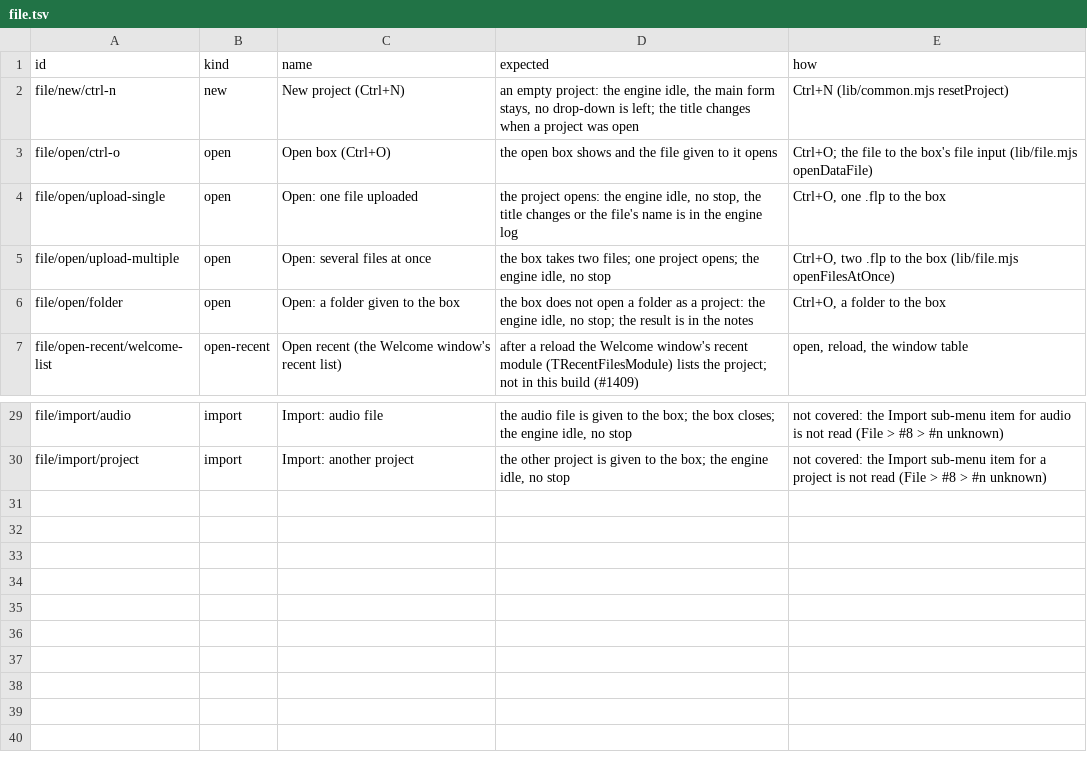
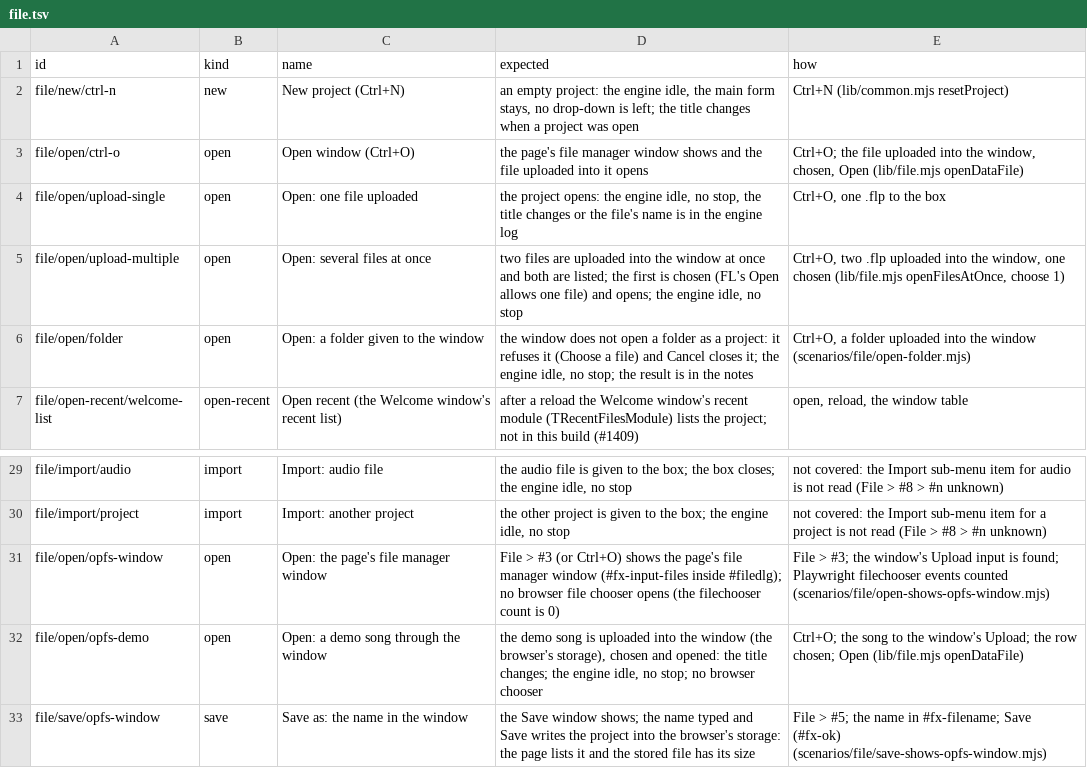
Before and after one commit to signature-studio/signature-studio, a TSV file: tools/e2e/features/file.tsv, drawn as a sheet; only a part is shown, gaps mark what is left out.

```diff
--- a/tools/e2e/features/file.tsv
+++ b/tools/e2e/features/file.tsv
@@ -2,6 +2,6 @@ id	kind	name	expected	how
 file/new/ctrl-n	new	New project (Ctrl+N)	an empty project: the engine idle, the main form stays, no drop-down is left; the title changes when a project was open	Ctrl+N (lib/common.mjs resetProject)
-file/open/ctrl-o	open	Open box (Ctrl+O)	the open box shows and the file given to it opens	Ctrl+O; the file to the box's file input (lib/file.mjs openDataFile)
+file/open/ctrl-o	open	Open window (Ctrl+O)	the page's file manager window shows and the file uploaded into it opens	Ctrl+O; the file uploaded into the window, chosen, Open (lib/file.mjs openDataFile)
 file/open/upload-single	open	Open: one file uploaded	the project opens: the engine idle, no stop, the title changes or the file's name is in the engine log	Ctrl+O, one .flp to the box
-file/open/upload-multiple	open	Open: several files at once	the box takes two files; one project opens; the engine idle, no stop	Ctrl+O, two .flp to the box (lib/file.mjs openFilesAtOnce)
-file/open/folder	open	Open: a folder given to the box	the box does not open a folder as a project: the engine idle, no stop; the result is in the notes	Ctrl+O, a folder to the box
+file/open/upload-multiple	open	Open: several files at once	two files are uploaded into the window at once and both are listed; the first is chosen (FL's Open allows one file) and opens; the engine idle, no stop	Ctrl+O, two .flp uploaded into the window, one chosen (lib/file.mjs openFilesAtOnce, choose 1)
+file/open/folder	open	Open: a folder given to the window	the window does not open a folder as a project: it refuses it (Choose a file) and Cancel closes it; the engine idle, no stop; the result is in the notes	Ctrl+O, a folder uploaded into the window (scenarios/file/open-folder.mjs)
 file/open-recent/welcome-list	open-recent	Open recent (the Welcome window's recent list)	after a reload the Welcome window's recent module (TRecentFilesModule) lists the project; not in this build (#1409)	open, reload, the window table
@@ -30 +30,4 @@ file/import/audio	import	Import: audio file	the audio file is given to the box;
 file/import/project	import	Import: another project	the other project is given to the box; the engine idle, no stop	not covered: the Import sub-menu item for a project is not read (File > #8 > #n unknown)
+file/open/opfs-window	open	Open: the page's file manager window	File > #3 (or Ctrl+O) shows the page's file manager window (#fx-input-files inside #filedlg); no browser file chooser opens (the filechooser count is 0)	File > #3; the window's Upload input is found; Playwright filechooser events counted (scenarios/file/open-shows-opfs-window.mjs)
+file/open/opfs-demo	open	Open: a demo song through the window	the demo song is uploaded into the window (the browser's storage), chosen and opened: the title changes; the engine idle, no stop; no browser chooser	Ctrl+O; the song to the window's Upload; the row chosen; Open (lib/file.mjs openDataFile)
+file/save/opfs-window	save	Save as: the name in the window	the Save window shows; the name typed and Save writes the project into the browser's storage: the page lists it and the stored file has its size	File > #5; the name in #fx-filename; Save (#fx-ok) (scenarios/file/save-shows-opfs-window.mjs)
```
Also changed, not shown: 22 other files.
